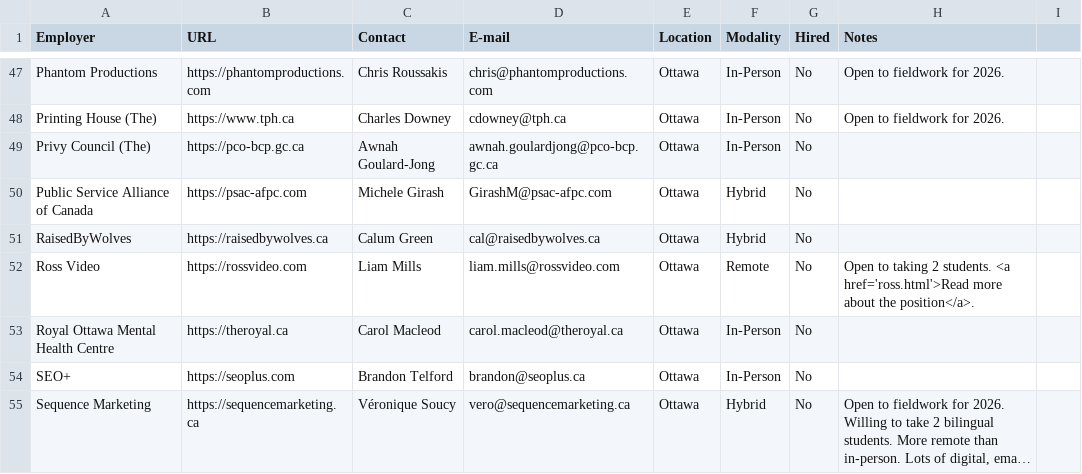
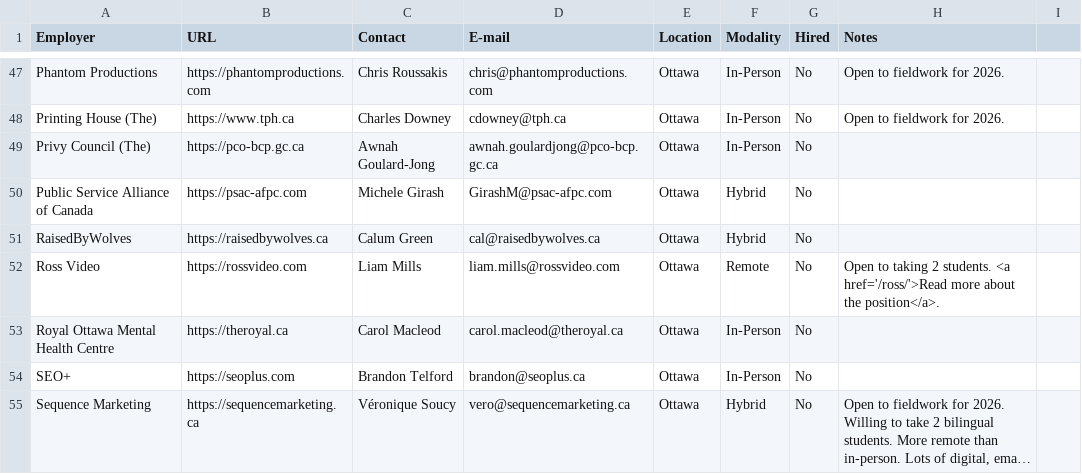
Before and after one commit to AlainParadis/wil, a CSV file: _data/employers.csv, drawn as a sheet; only a part is shown, gaps mark what is left out; long unchanged cells end in ….

Commit message:
fix Ross url

```diff
--- a/_data/employers.csv
+++ b/_data/employers.csv
@@ -51,3 +51,3 @@ Public Service Alliance of Canada,https://psac-afpc.com,Michele Girash,GirashM@p
 RaisedByWolves,https://raisedbywolves.ca,Calum Green,cal@raisedbywolves.ca,Ottawa,Hybrid,No,
-Ross Video,https://rossvideo.com,Liam Mills,liam.mills@rossvideo.com,Ottawa,Remote,No,"Open to taking 2 students. <a href='ross.html'>Read more about the position</a>."
+Ross Video,https://rossvideo.com,Liam Mills,liam.mills@rossvideo.com,Ottawa,Remote,No,"Open to taking 2 students. <a href='/ross/'>Read more about the position</a>."
 Royal Ottawa Mental Health Centre,https://theroyal.ca,Carol Macleod,carol.macleod@theroyal.ca,Ottawa,In-Person,No,
```
